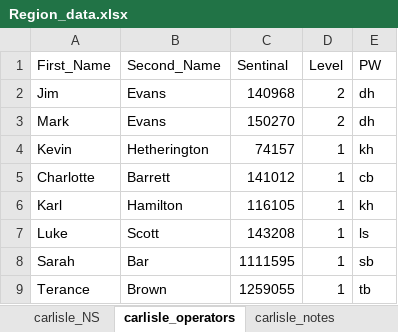
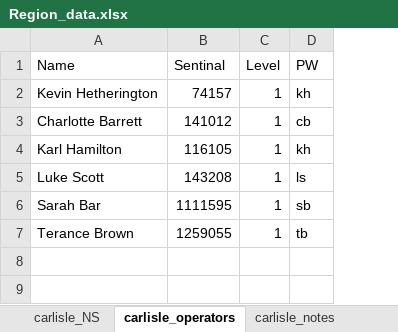
Before and after one commit to nevajims/contact_wire_test, an Excel workbook: Region_data.xlsx, sheet carlisle_operators, drawn as a sheet; values as stored, in another font and other column widths than the file's, no borders; removed rows and columns are numbered as before the commit, all else as after; the diff names each change by its address in the sheet, - before the commit and + after, or states it on an @@ line.

Commit message:
updating region data file

```diff
--- a/Region_data.xlsx (sheet carlisle_operators)
+++ b/Region_data.xlsx (sheet carlisle_operators)
-column A (First_Name), rows 4-9: Kevin | Charlotte | Karl | Luke | Sarah | Terance
-column B (Second_Name), rows 4-9: Hetherington | Barrett | Hamilton | Scott | Bar | Brown
+column A (Name), rows 2-7: Kevin Hetherington | Charlotte Barrett | Karl Hamilton | Luke Scott | Sarah Bar | Terance Brown
-row 2: Jim | Evans | 140968 | 2 | dh
-row 3: Mark | Evans | 150270 | 2 | dh
```
Also changed, not shown: 3 other files.
